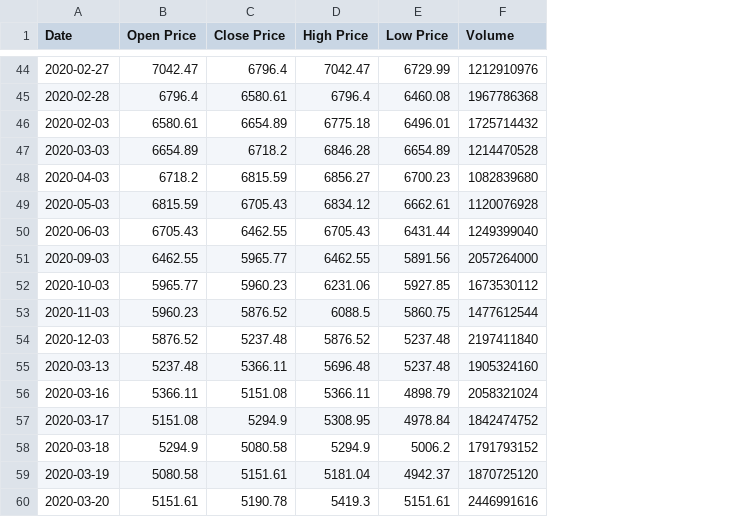
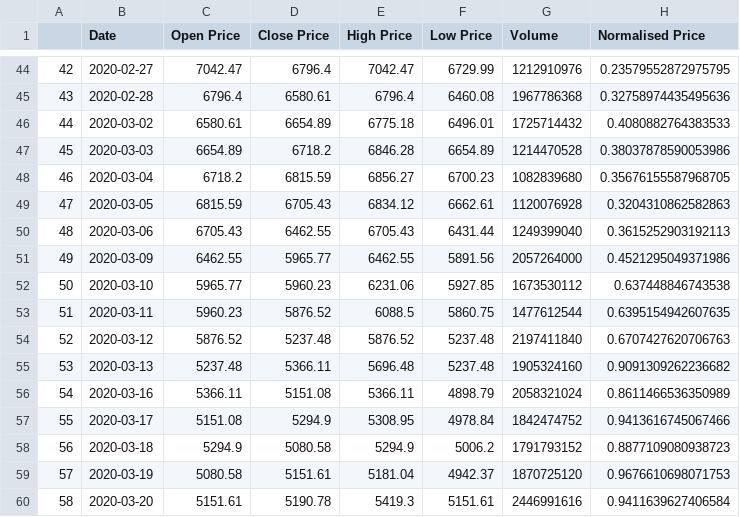
Before and after one commit to fznsakib/covidology, a CSV file: data/ftse.csv, drawn as a sheet; only a part is shown, gaps mark what is left out; addresses are those after the commit; the diff covers the shown part only; the diff names each change by its address in the sheet, - before the commit and + after, or states it on an @@ line.

```diff
--- a/data/ftse.csv
+++ b/data/ftse.csv
+column A, rows 44-60: 42 | 43 | 44 | 45 | 46 | 47 | 48 | 49 | 50 | 51 | 52 | 53 | 54 | 55 | 56 | 57 | 58
+column H (Normalised Price), rows 44-60: 0.23579552872975795 | 0.32758974435495636 | 0.4080882764383533 | 0.38037878590053986 | 0.35676155587968705 | 0.3204310862582863 | 0.3615252903192113 | 0.4521295049371986 | 0.637448846743538 | 0.6395154942607635 | 0.6707427620706763 | 0.9091309262236682 | 0.8611466536350989 | 0.9413616745067466 | 0.8877109080938723 | 0.9676610698071753 | 0.9411639627406584
-B46 (Date): 2020-02-03
+B46 (Date): 2020-03-02
-B48 (Date): 2020-04-03
+B48 (Date): 2020-03-04
-B49 (Date): 2020-05-03
+B49 (Date): 2020-03-05
-B50 (Date): 2020-06-03
+B50 (Date): 2020-03-06
-B51 (Date): 2020-09-03
+B51 (Date): 2020-03-09
-B52 (Date): 2020-10-03
+B52 (Date): 2020-03-10
-B53 (Date): 2020-11-03
+B53 (Date): 2020-03-11
-B54 (Date): 2020-12-03
+B54 (Date): 2020-03-12
```
Also changed, not shown: 15 edited cells elsewhere in this file, data/negative_proportions.csv, 6 other files.
